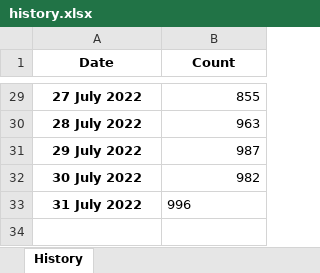
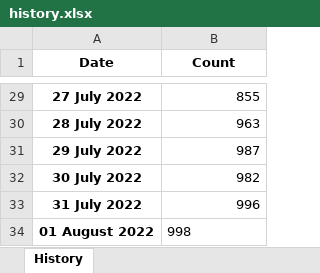
Before and after one commit to esfalsa/puree, an Excel workbook: _data/history.xlsx, sheet History, drawn as a sheet; only a part is shown, gaps mark what is left out; values as stored, in another font and other column widths than the file's, no borders; the diff names each change by its address in the sheet, - before the commit and + after, or states it on an @@ line.

```diff
--- a/_data/history.xlsx (sheet History)
+++ b/_data/history.xlsx (sheet History)
-B33 alignment: left
+B33 alignment: right
+row 34: 01 August 2022 | 998
```
Also changed, not shown: _data/detags.xlsx, 9 other files.
